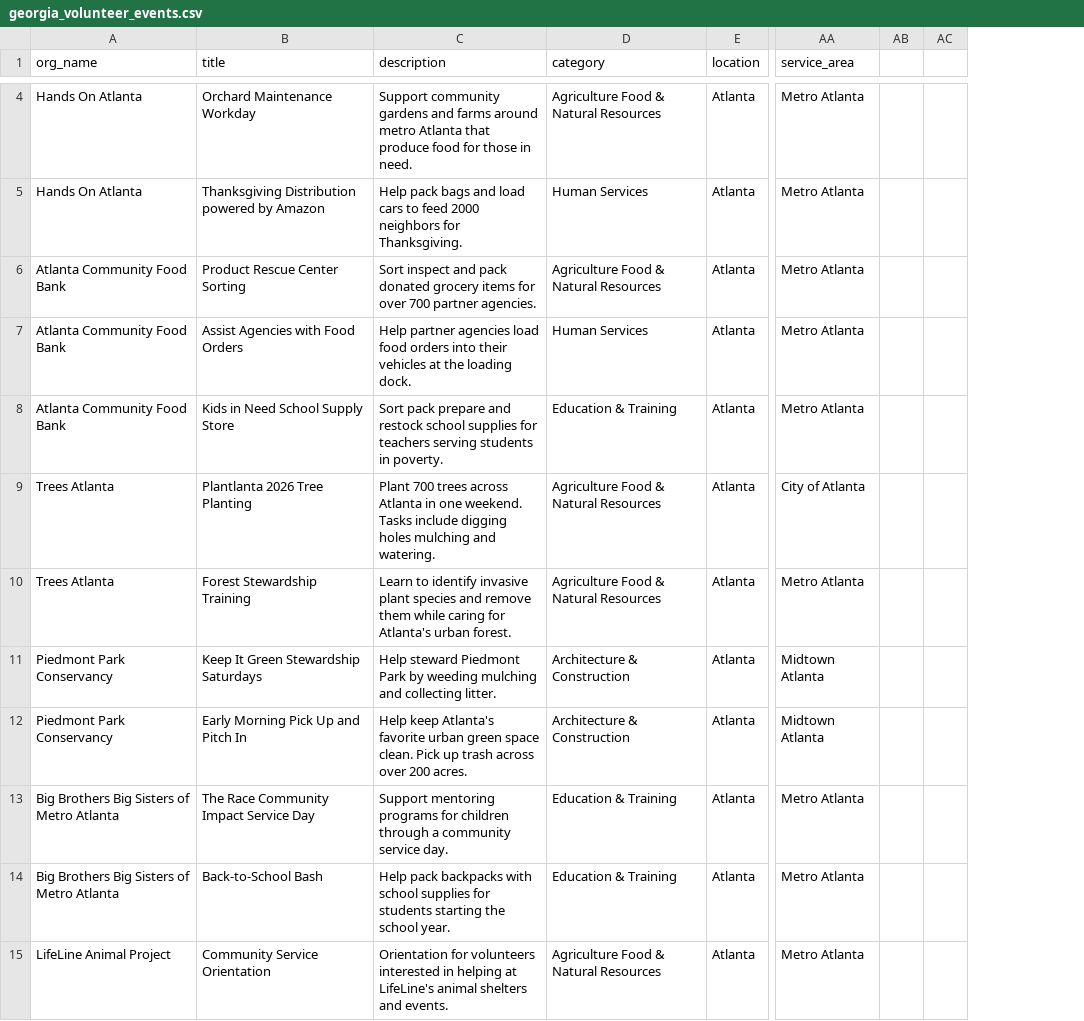
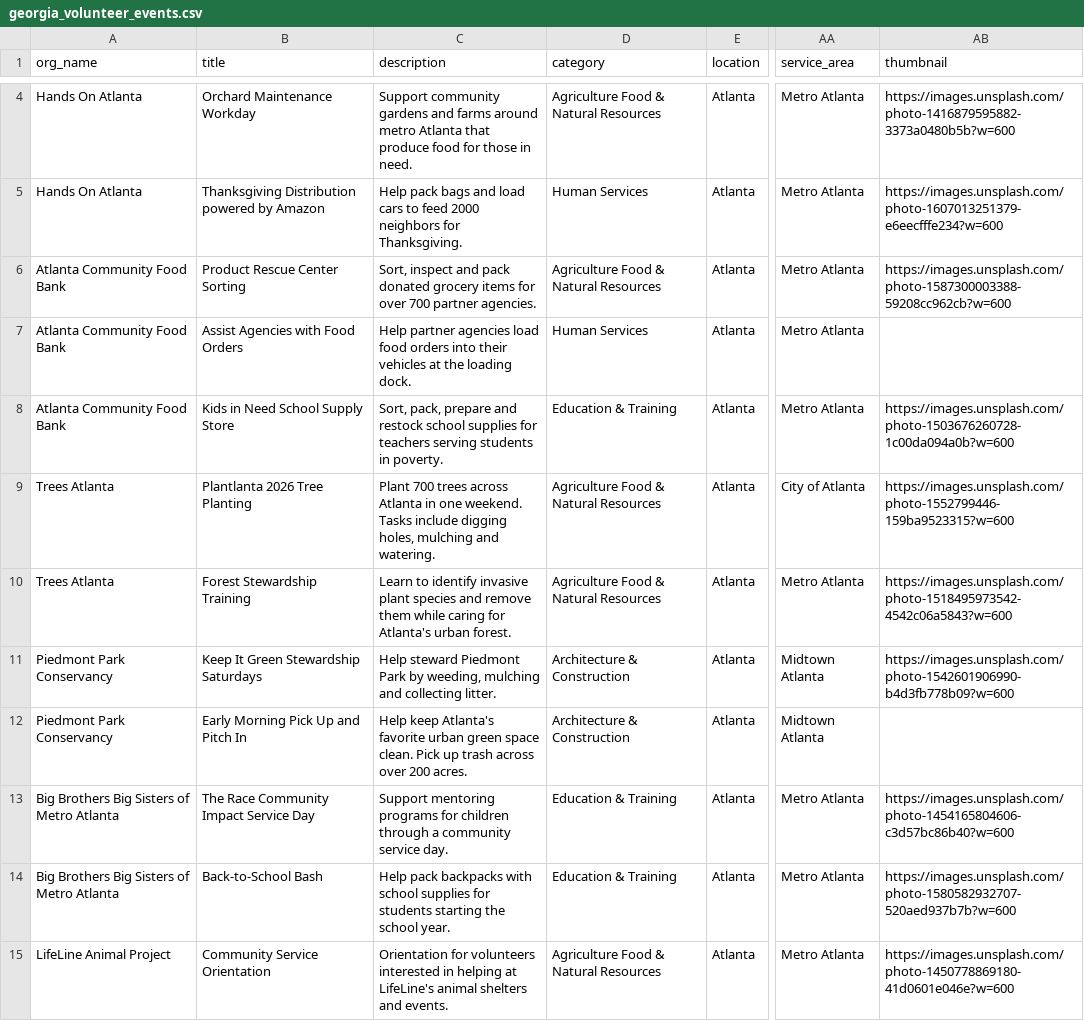
Before and after one commit to Gargimad/Vibrance, a CSV file: georgia_volunteer_events.csv, drawn as a sheet; only a part is shown, gaps mark what is left out; removed rows and columns are numbered as before the commit, all else as after; the diff covers the shown part only; the diff names each change by its address in the sheet, - before the commit and + after, or states it on an @@ line.

```diff
--- a/georgia_volunteer_events.csv
+++ b/georgia_volunteer_events.csv
-column AB, empty
-column AC, empty
+column AB (thumbnail), rows 4-15: https://images.unsplash.com/photo-1416879595882-3373a0480b5b?w=600 | https://images.unsplash.com/photo-1607013251379-e6eecfffe234?w=600 | https://images.unsplash.com/photo-1587300003388-59208cc962cb?w=600 |  | https://images.unsplash.com/photo-1503676260728-1c00da094a0b?w=600 | https://images.unsplash.com/photo-1552799446-159ba9523315?w=600 | https://images.unsplash.com/photo-1518495973542-4542c06a5843?w=600 | https://images.unsplash.com/photo-1542601906990-b4d3fb778b09?w=600 |  | https://images.unsplash.com/photo-1454165804606-c3d57bc86b40?w=600 | https://images.unsplash.com/photo-1580582932707-520aed937b7b?w=600 | https://images.unsplash.com/photo-1450778869180-41d0601e046e?w=600
-C6 (description): Sort inspect and…
+C6 (description): Sort, inspect and…
-C8 (description): Sort pack prepare and…
+C8 (description): Sort, pack, prepare and…
-C9 (description): …include digging holes mulching and…
+C9 (description): …include digging holes, mulching and…
-C11 (description): …Park by weeding mulching and…
+C11 (description): …Park by weeding, mulching and…
```
Also changed, not shown: 1 added row, 1 removed row and 10 edited cells elsewhere in this file, 57 other files.
